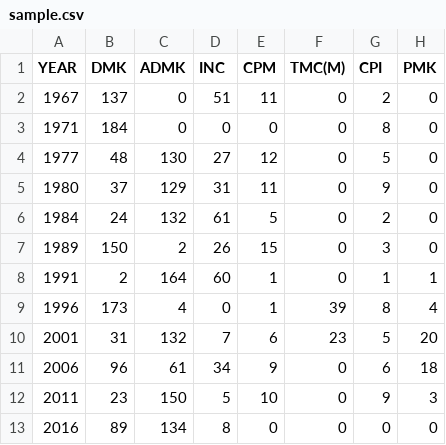
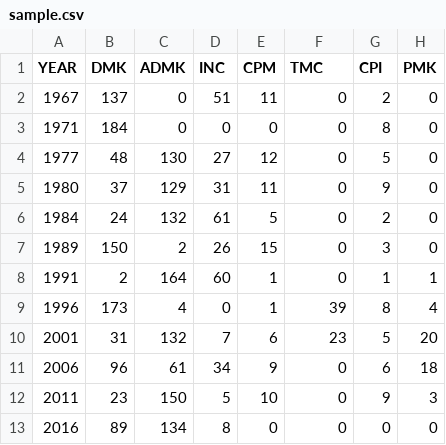
Before and after one commit to Data-Analytics/data-analytics.github.io, a CSV file: Election_Data/sample.csv, drawn as a sheet; only a part is shown; the diff names each change by its address in the sheet, - before the commit and + after, or states it on an @@ line.

Commit message:
updated data correct ness in data

```diff
--- a/Election_Data/sample.csv
+++ b/Election_Data/sample.csv
-F1: TMC(M)
+F1: TMC
```
